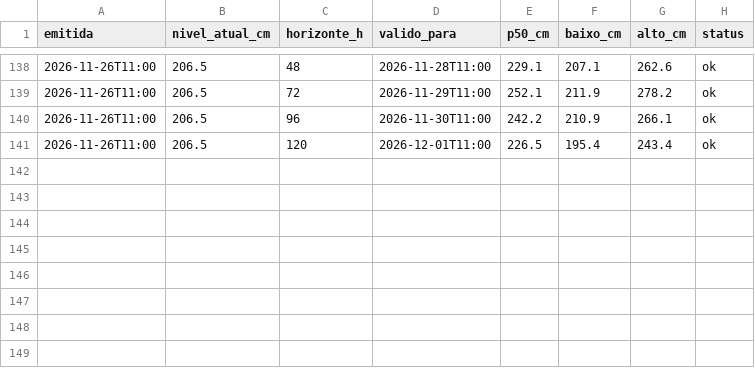
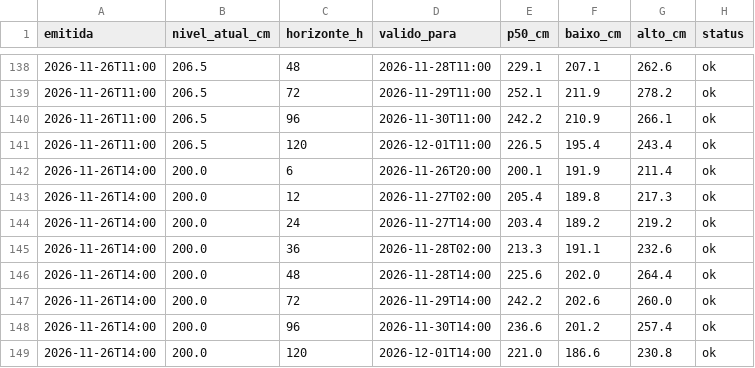
Before and after one commit to EduardoAzevedoo/rio-doce-monitor, a CSV file: data/previsoes.csv, drawn as a sheet; only a part is shown, gaps mark what is left out.

```diff
--- a/data/previsoes.csv
+++ b/data/previsoes.csv
@@ -141 +141,9 @@ emitida,nivel_atual_cm,horizonte_h,valido_para,p50_cm,baixo_cm,alto_cm,status
 2026-11-26T11:00,206.5,120,2026-12-01T11:00,226.5,195.4,243.4,ok
+2026-11-26T14:00,200.0,6,2026-11-26T20:00,200.1,191.9,211.4,ok
+2026-11-26T14:00,200.0,12,2026-11-27T02:00,205.4,189.8,217.3,ok
+2026-11-26T14:00,200.0,24,2026-11-27T14:00,203.4,189.2,219.2,ok
+2026-11-26T14:00,200.0,36,2026-11-28T02:00,213.3,191.1,232.6,ok
+2026-11-26T14:00,200.0,48,2026-11-28T14:00,225.6,202.0,264.4,ok
+2026-11-26T14:00,200.0,72,2026-11-29T14:00,242.2,202.6,260.0,ok
+2026-11-26T14:00,200.0,96,2026-11-30T14:00,236.6,201.2,257.4,ok
+2026-11-26T14:00,200.0,120,2026-12-01T14:00,221.0,186.6,230.8,ok
```
Also changed, not shown: data/execucoes.csv, data/leituras_gv.csv, 1 other file.
